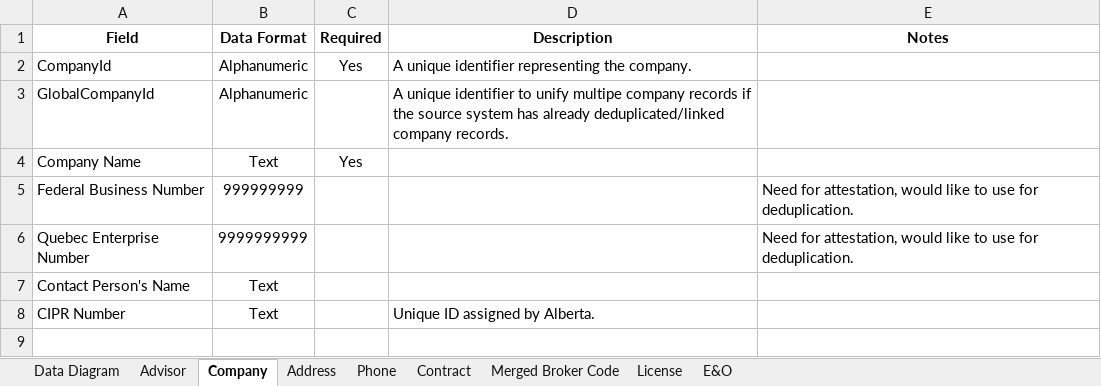
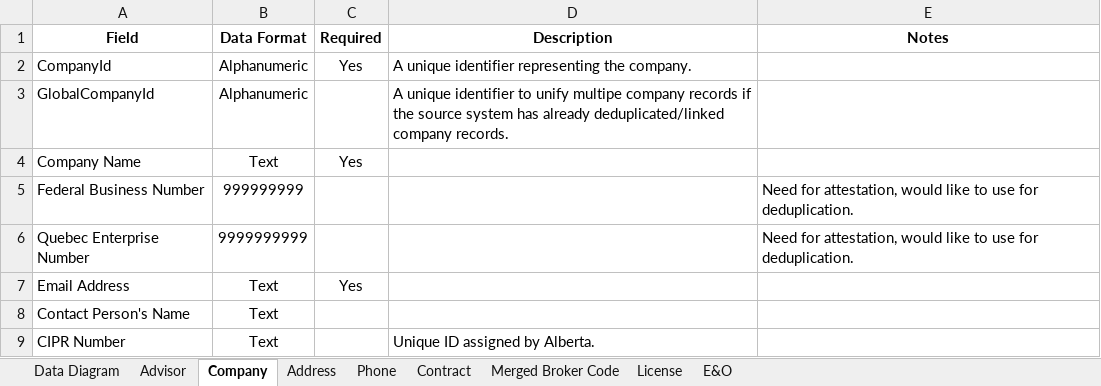
Before and after one commit to ApexaCorp/intrust-file-specification, an Excel workbook: InTrust-FileFormatSpecification.xlsx, sheet Company, drawn as a sheet; values as stored, in another font and other column widths than the file's, no borders; the diff names each change by its address in the sheet, - before the commit and + after, or states it on an @@ line.

Commit message:
Add email to company record.

```diff
--- a/InTrust-FileFormatSpecification.xlsx (sheet Company)
+++ b/InTrust-FileFormatSpecification.xlsx (sheet Company)
+row 7: Email Address | Text | Yes
```
